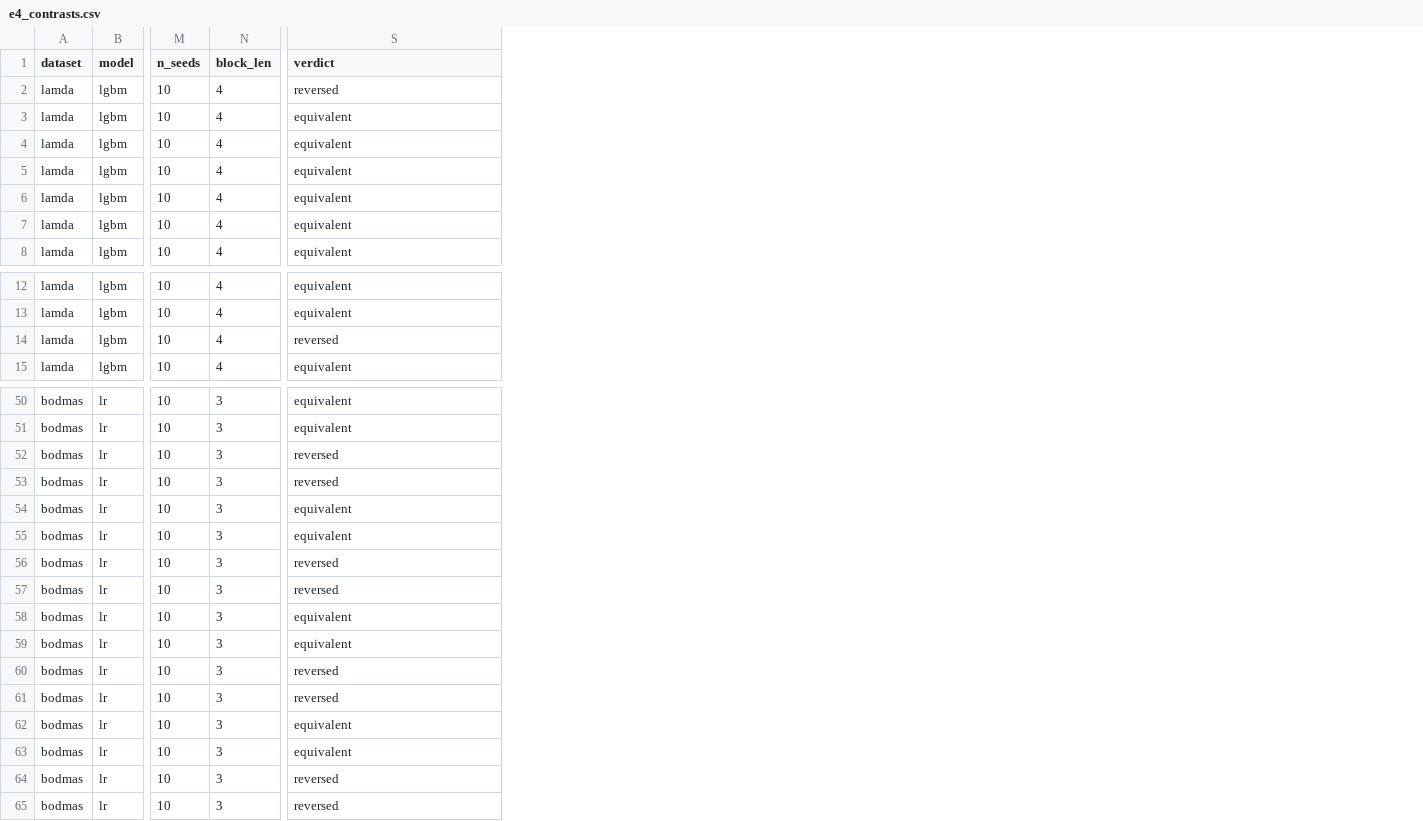
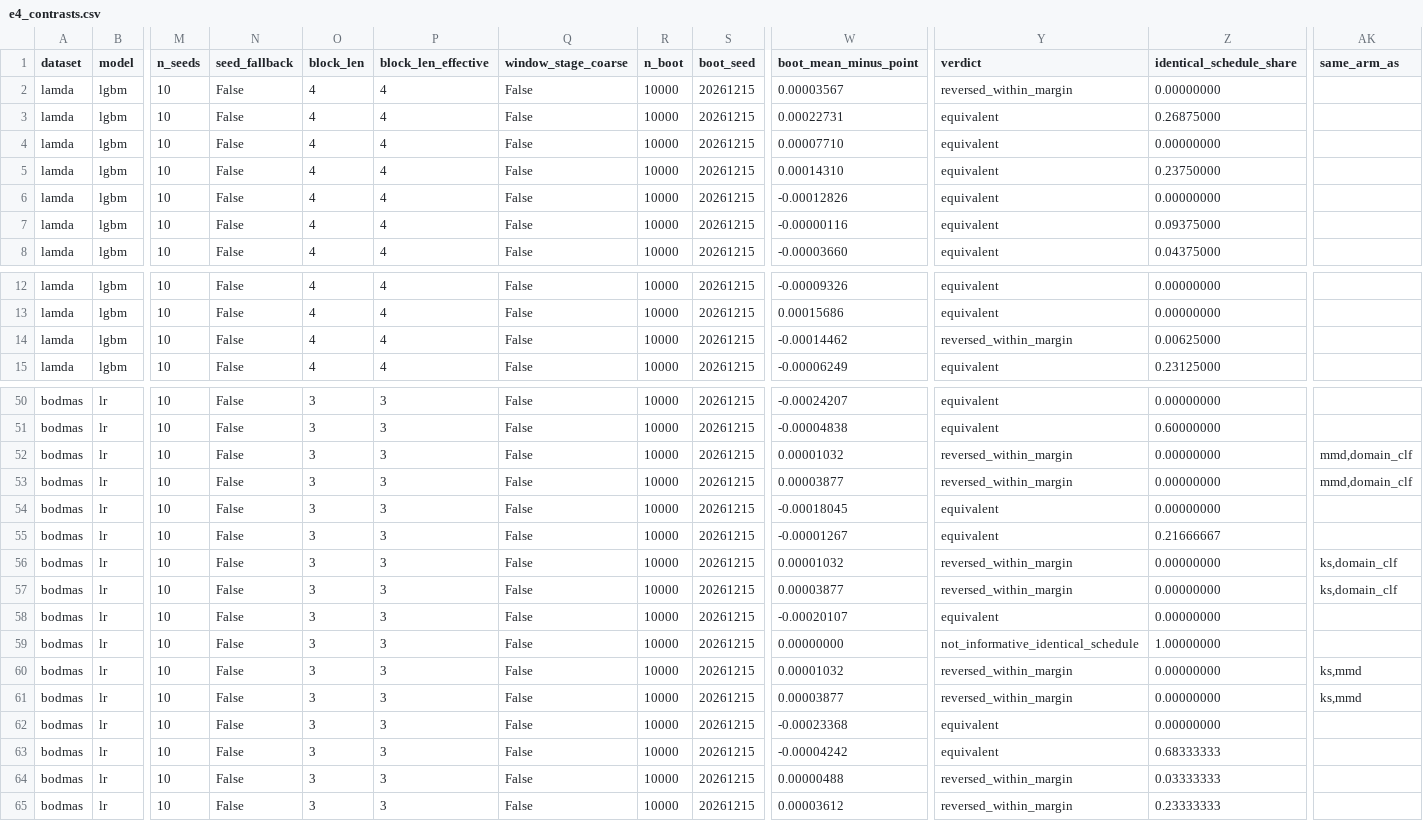
Before and after one commit to Yathindra25KB/driftwatch-lifetime, a CSV file: reports/tables/e4_contrasts.csv, drawn as a sheet; only a part is shown, gaps mark what is left out; addresses are those after the commit; the diff covers the shown part only; the diff names each change by its address in the sheet, - before the commit and + after, or states it on an @@ line.

```diff
--- a/reports/tables/e4_contrasts.csv
+++ b/reports/tables/e4_contrasts.csv
+column N (seed_fallback), rows 2-8: all False; rows 12-15: all False; rows 50-65: all False
+column P (block_len_effective), rows 2-8: all 4; rows 12-15: all 4; rows 50-65: all 3
+column Q (window_stage_coarse), rows 2-8: all False; rows 12-15: all False; rows 50-65: all False
+column R (n_boot), rows 2-8: all 10000; rows 12-15: all 10000; rows 50-65: all 10000
+column S (boot_seed), rows 2-8: all 20261215; rows 12-15: all 20261215; rows 50-65: all 20261215
+column W (boot_mean_minus_point), rows 2-8: 0.00003567 | 0.00022731 | 0.00007710 | 0.00014310 | -0.00012826 | -0.00000116 | -0.00003660; rows 12-15: -0.00009326 | 0.00015686 | -0.00014462 | -0.00006249; rows 50-65: -0.00024207 | -0.00004838 | 0.00001032 | 0.00003877 | -0.00018045 | -0.00001267 | 0.00001032 | 0.00003877 | -0.00020107 | 0.00000000 | 0.00001032 | 0.00003877 | -0.00023368 | -0.00004242 | 0.00000488 | 0.00003612
+column Z (identical_schedule_share), rows 2-8: 0.00000000 | 0.26875000 | 0.00000000 | 0.23750000 | 0.00000000 | 0.09375000 | 0.04375000; rows 12-15: 0.00000000 | 0.00000000 | 0.00625000 | 0.23125000; rows 50-65: 0.00000000 | 0.60000000 | 0.00000000 | 0.00000000 | 0.00000000 | 0.21666667 | 0.00000000 | 0.00000000 | 0.00000000 | 1.00000000 | 0.00000000 | 0.00000000 | 0.00000000 | 0.68333333 | 0.03333333 | 0.23333333
+column AK (same_arm_as), rows 52-61: mmd,domain_clf | mmd,domain_clf |  |  | ks,domain_clf | ks,domain_clf |  |  | ks,mmd | ks,mmd
-Y2 (verdict): reversed
+Y2 (verdict): reversed_within_margin
-Y14 (verdict): reversed
+Y14 (verdict): reversed_within_margin
-Y52:Y53 (verdict): reversed
+Y52:Y53 (verdict): reversed_within_margin
-Y56:Y57 (verdict): reversed
+Y56:Y57 (verdict): reversed_within_margin
-Y59 (verdict): equivalent
+Y59 (verdict): not_informative_identical_schedule
-Y60:Y61 (verdict): reversed
+Y60:Y61 (verdict): reversed_within_margin
-Y64:Y65 (verdict): reversed
+Y64:Y65 (verdict): reversed_within_margin
```
Also changed, not shown: 2 edited cells elsewhere in this file, reports/tables/e4_monitors.csv, 5 other files.
